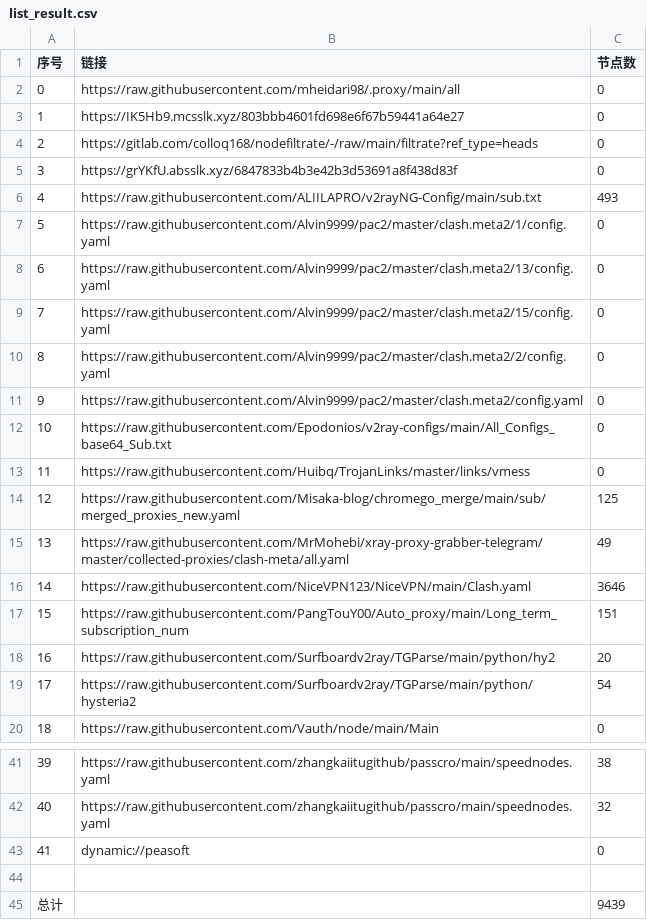
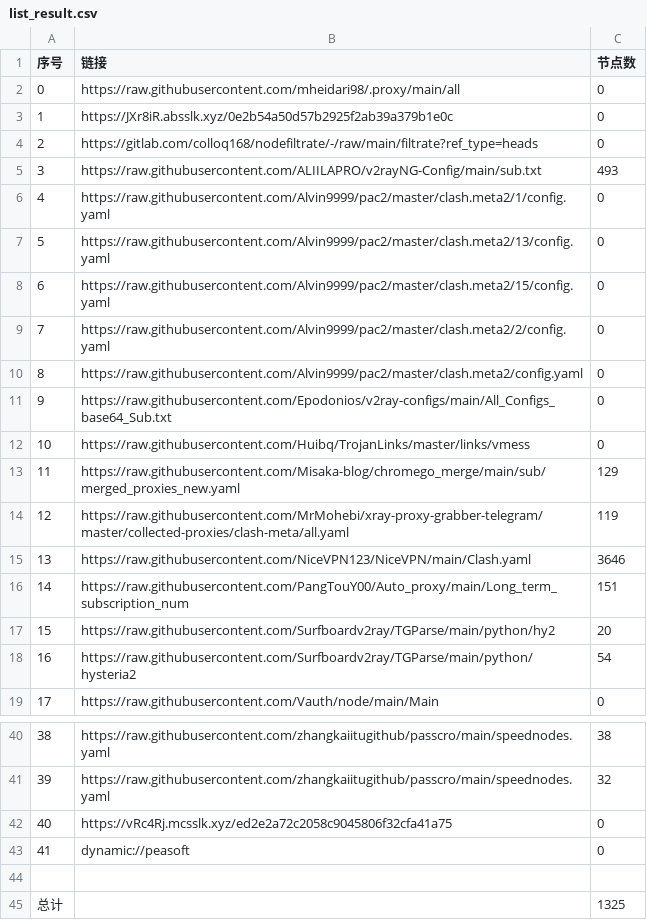
Before and after one commit to EvilCY/NoMoreWalls, a CSV file: list_result.csv, drawn as a sheet; only a part is shown, gaps mark what is left out; removed rows and columns are numbered as before the commit, all else as after; the diff names each change by its address in the sheet, - before the commit and + after, or states it on an @@ line.

```diff
--- a/list_result.csv
+++ b/list_result.csv
-B3 (链接): https://IK5Hb9.mcsslk.xyz/803bbb4601fd698e6f67b59441a64e27
+B3 (链接): https://JXr8iR.absslk.xyz/0e2b54a50d57b2925f2ab39a379b1e0c
-row 5: 3 | https://grYKfU.absslk.xyz/6847833b4b3e42b3d53691a8f438d83f | 0
@@ column A (序号) renumbered between rows 5 and 41 @@
-C13 (节点数): 125
+C13 (节点数): 129
-C14 (节点数): 49
+C14 (节点数): 119
+row 42: 40 | https://vRc4Rj.mcsslk.xyz/ed2e2a72c2058c9045806f32cfa41a75 | 0
-C45 (节点数): 9439
+C45 (节点数): 1325
```
Also changed, not shown: 39 other files.
